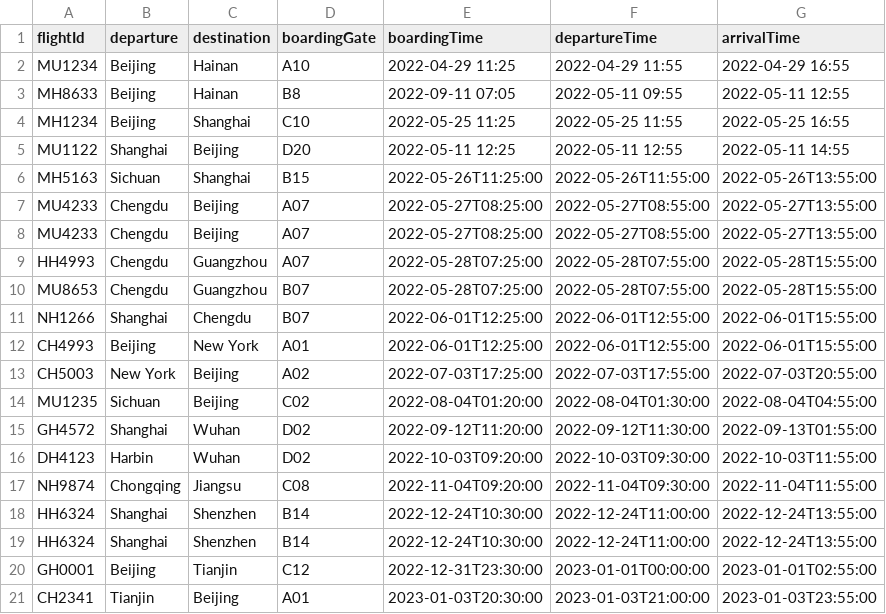
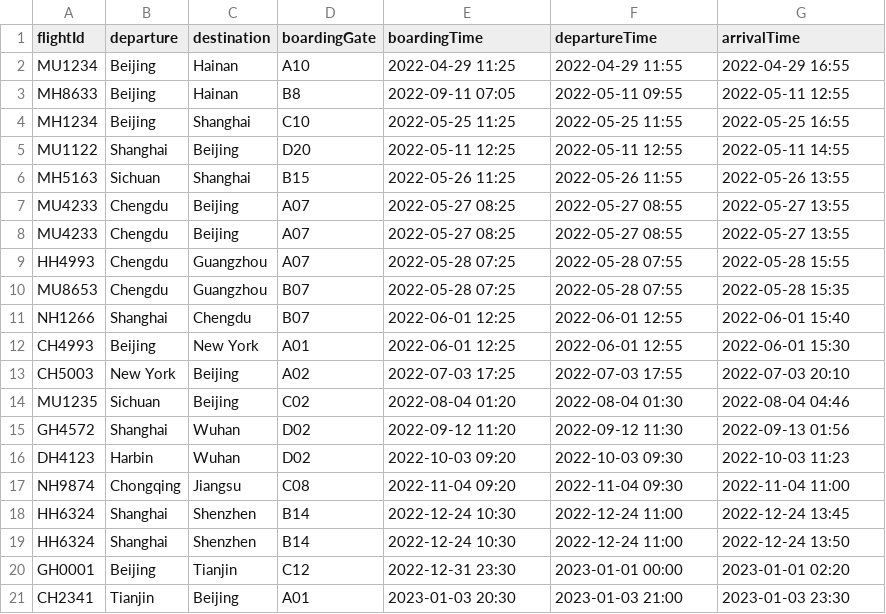
Before and after one commit to T-Atlas/EBU6304_G058_flight, a CSV file: src/main/resources/com/app/flight/data/csv/Flight.csv, drawn as a sheet; the diff names each change by its address in the sheet, - before the commit and + after, or states it on an @@ line.

```diff
--- a/src/main/resources/com/app/flight/data/csv/Flight.csv
+++ b/src/main/resources/com/app/flight/data/csv/Flight.csv
-E6 (boardingTime): 2022-05-26T11:25:00
+E6 (boardingTime): 2022-05-26 11:25
-F6 (departureTime): 2022-05-26T11:55:00
+F6 (departureTime): 2022-05-26 11:55
-G6 (arrivalTime): 2022-05-26T13:55:00
+G6 (arrivalTime): 2022-05-26 13:55
-E7:E8 (boardingTime): 2022-05-27T08:25:00
+E7:E8 (boardingTime): 2022-05-27 08:25
-F7:F8 (departureTime): 2022-05-27T08:55:00
+F7:F8 (departureTime): 2022-05-27 08:55
-G7:G8 (arrivalTime): 2022-05-27T13:55:00
+G7:G8 (arrivalTime): 2022-05-27 13:55
-E9:E10 (boardingTime): 2022-05-28T07:25:00
+E9:E10 (boardingTime): 2022-05-28 07:25
-F9:F10 (departureTime): 2022-05-28T07:55:00
+F9:F10 (departureTime): 2022-05-28 07:55
-G9 (arrivalTime): 2022-05-28T15:55:00
+G9 (arrivalTime): 2022-05-28 15:55
-G10 (arrivalTime): 2022-05-28T15:55:00
+G10 (arrivalTime): 2022-05-28 15:35
-E11:E12 (boardingTime): 2022-06-01T12:25:00
+E11:E12 (boardingTime): 2022-06-01 12:25
-F11:F12 (departureTime): 2022-06-01T12:55:00
+F11:F12 (departureTime): 2022-06-01 12:55
-G11 (arrivalTime): 2022-06-01T15:55:00
+G11 (arrivalTime): 2022-06-01 15:40
-G12 (arrivalTime): 2022-06-01T15:55:00
+G12 (arrivalTime): 2022-06-01 15:30
-E13 (boardingTime): 2022-07-03T17:25:00
+E13 (boardingTime): 2022-07-03 17:25
-F13 (departureTime): 2022-07-03T17:55:00
+F13 (departureTime): 2022-07-03 17:55
-G13 (arrivalTime): 2022-07-03T20:55:00
+G13 (arrivalTime): 2022-07-03 20:10
-E14 (boardingTime): 2022-08-04T01:20:00
+E14 (boardingTime): 2022-08-04 01:20
-F14 (departureTime): 2022-08-04T01:30:00
+F14 (departureTime): 2022-08-04 01:30
-G14 (arrivalTime): 2022-08-04T04:55:00
+G14 (arrivalTime): 2022-08-04 04:46
-E15 (boardingTime): 2022-09-12T11:20:00
+E15 (boardingTime): 2022-09-12 11:20
-F15 (departureTime): 2022-09-12T11:30:00
+F15 (departureTime): 2022-09-12 11:30
-G15 (arrivalTime): 2022-09-13T01:55:00
+G15 (arrivalTime): 2022-09-13 01:56
-E16 (boardingTime): 2022-10-03T09:20:00
+E16 (boardingTime): 2022-10-03 09:20
-F16 (departureTime): 2022-10-03T09:30:00
+F16 (departureTime): 2022-10-03 09:30
-G16 (arrivalTime): 2022-10-03T11:55:00
+G16 (arrivalTime): 2022-10-03 11:23
-E17 (boardingTime): 2022-11-04T09:20:00
+E17 (boardingTime): 2022-11-04 09:20
-F17 (departureTime): 2022-11-04T09:30:00
+F17 (departureTime): 2022-11-04 09:30
-G17 (arrivalTime): 2022-11-04T11:55:00
+G17 (arrivalTime): 2022-11-04 11:00
-E18:E19 (boardingTime): 2022-12-24T10:30:00
+E18:E19 (boardingTime): 2022-12-24 10:30
-F18:F19 (departureTime): 2022-12-24T11:00:00
+F18:F19 (departureTime): 2022-12-24 11:00
-G18 (arrivalTime): 2022-12-24T13:55:00
+G18 (arrivalTime): 2022-12-24 13:45
-G19 (arrivalTime): 2022-12-24T13:55:00
+G19 (arrivalTime): 2022-12-24 13:50
-E20 (boardingTime): 2022-12-31T23:30:00
+E20 (boardingTime): 2022-12-31 23:30
-F20 (departureTime): 2023-01-01T00:00:00
+F20 (departureTime): 2023-01-01 00:00
-G20 (arrivalTime): 2023-01-01T02:55:00
+G20 (arrivalTime): 2023-01-01 02:20
-E21 (boardingTime): 2023-01-03T20:30:00
+E21 (boardingTime): 2023-01-03 20:30
-F21 (departureTime): 2023-01-03T21:00:00
+F21 (departureTime): 2023-01-03 21:00
-G21 (arrivalTime): 2023-01-03T23:55:00
+G21 (arrivalTime): 2023-01-03 23:30
```
Also changed, not shown: src/main/resources/com/app/flight/data/csv/flightSeat/MH8633_2022-05-11.csv, src/main/resources/com/app/flight/data/csv/flightSeat/MU1122_2022-05-11.csv, 30 other files.
